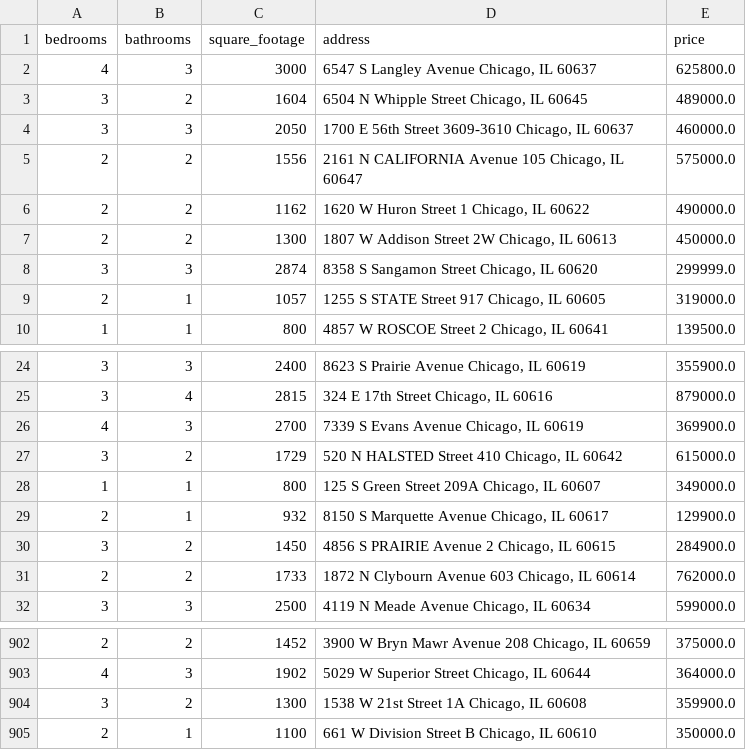
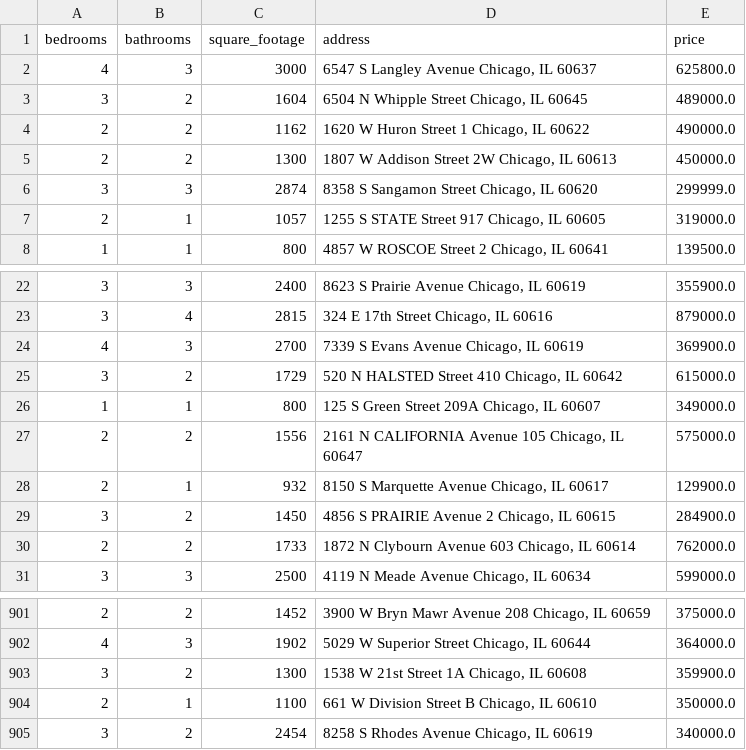
Before and after one commit to bilooo-web/webscraping_project_real_estate, a CSV file: cleaned_data.csv, drawn as a sheet; only a part is shown, gaps mark what is left out.

```diff
--- a/cleaned_data.csv
+++ b/cleaned_data.csv
@@ -3,4 +3,2 @@ bedrooms,bathrooms,square_footage,address,price
 3,2,1604,"6504 N Whipple Street Chicago, IL 60645",489000.0
-3,3,2050,"1700 E 56th Street 3609-3610 Chicago, IL 60637",460000.0
-2,2,1556,"2161 N CALIFORNIA Avenue 105 Chicago, IL 60647",575000.0
 2,2,1162,"1620 W Huron Street 1 Chicago, IL 60622",490000.0
@@ -28,2 +26,3 @@ bedrooms,bathrooms,square_footage,address,price
 1,1,800,"125 S Green Street 209A Chicago, IL 60607",349000.0
+2,2,1556,"2161 N CALIFORNIA Avenue 105 Chicago, IL 60647",575000.0
 2,1,932,"8150 S Marquette Avenue Chicago, IL 60617",129900.0
@@ -905 +904,2 @@ bedrooms,bathrooms,square_footage,address,price
 2,1,1100,"661 W Division Street B Chicago, IL 60610",350000.0
+3,2,2454,"8258 S Rhodes Avenue Chicago, IL 60619",340000.0
```
Also changed, not shown: raw_data.csv.
